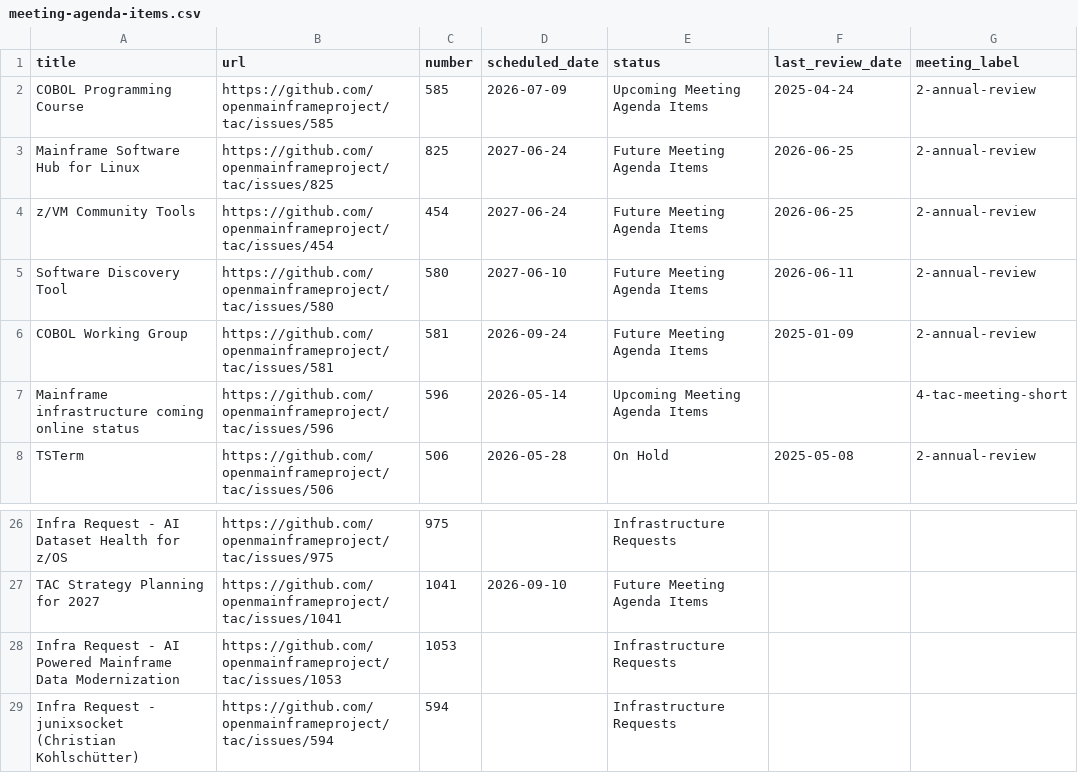
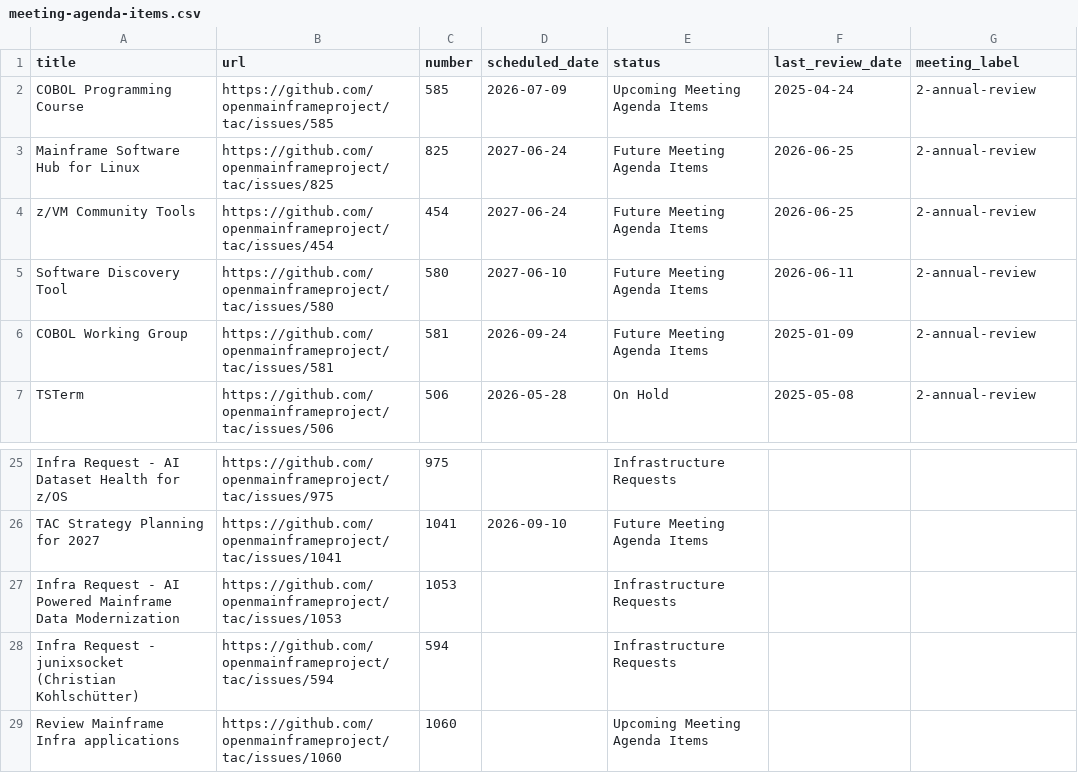
Before and after one commit to openmainframeproject/tac, a CSV file: _data/meeting-agenda-items.csv, drawn as a sheet; only a part is shown, gaps mark what is left out; removed rows and columns are numbered as before the commit, all else as after; the diff names each change by its address in the sheet, - before the commit and + after, or states it on an @@ line.

Commit message:
Update Data Sources from LFX 2026-07-03 (#1061)
Signed-off-by: github-actions[bot] <41898282+github-actions[bot]@users.noreply.github.com>

```diff
--- a/_data/meeting-agenda-items.csv
+++ b/_data/meeting-agenda-items.csv
-row 7: Mainframe infrastructure coming online status | https://github.com/openmainframeproject/tac/issues/596 | 596 | 2026-05-14 | Upcoming Meeting Agenda Items |  | 4-tac-meeting-short
+row 29: Review Mainframe Infra applications | https://github.com/openmainframeproject/tac/issues/1060 | 1060 |  | Upcoming Meeting Agenda Items
```
